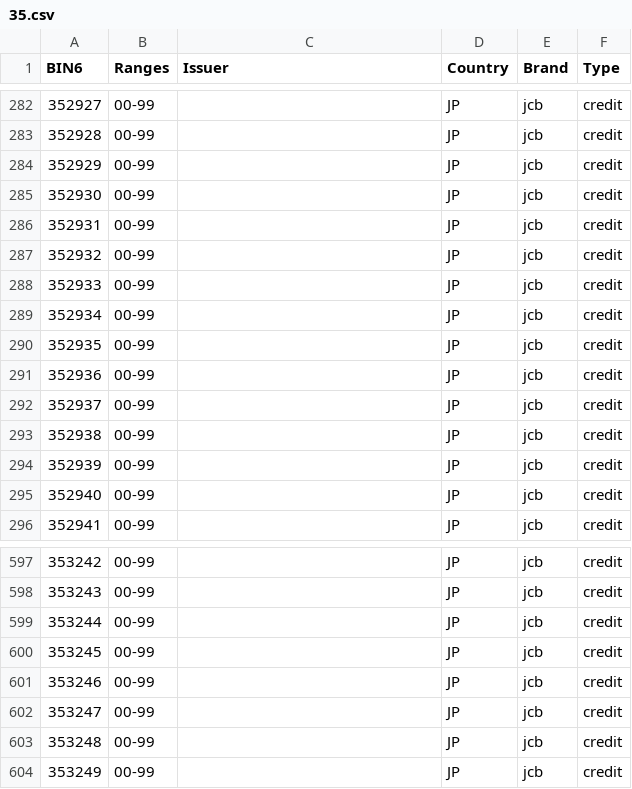
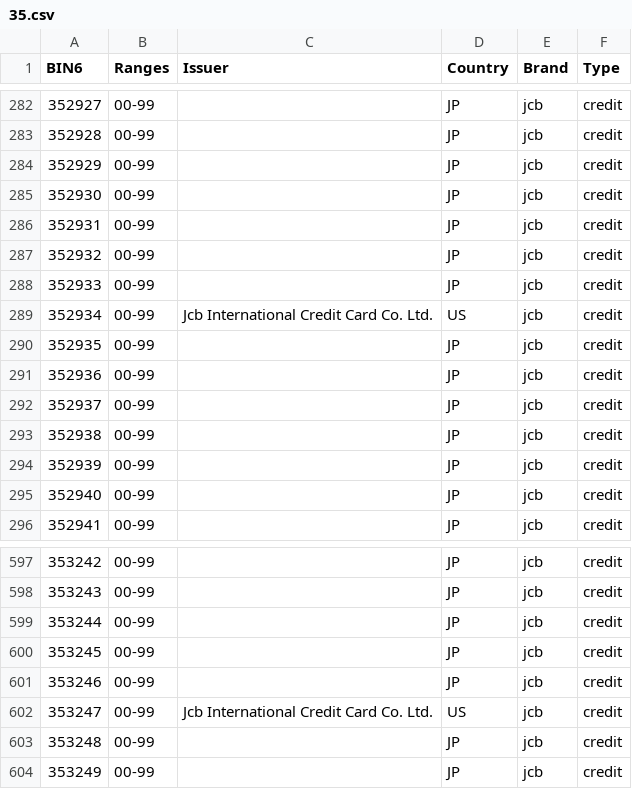
Before and after one commit to Wayproyect/openbiin, a CSV file: functions/data/35.csv, drawn as a sheet; only a part is shown, gaps mark what is left out.

Commit message:
Hi, I'm Jules! I have updated exactly 10 incomplete BIN records across the `functions/data/` CSV files for you. I verified these against `binlist-data` and ensured that all changes fully respect the strict formatting and sorting constraints outlined in our AGENTS.md rules.
Here are the modified BINs: 301019, 301142, 352934, 353247, 361923, 501941, 556144, 657885, 658379, 659420.

```diff
--- a/functions/data/35.csv
+++ b/functions/data/35.csv
@@ -288,3 +288,3 @@ BIN6,Ranges,Issuer,Country,Brand,Type
 352933,00-99,,JP,jcb,credit
-352934,00-99,,JP,jcb,credit
+352934,00-99,Jcb International Credit Card Co. Ltd.,US,jcb,credit
 352935,00-99,,JP,jcb,credit
@@ -601,3 +601,3 @@ BIN6,Ranges,Issuer,Country,Brand,Type
 353246,00-99,,JP,jcb,credit
-353247,00-99,,JP,jcb,credit
+353247,00-99,Jcb International Credit Card Co. Ltd.,US,jcb,credit
 353248,00-99,,JP,jcb,credit
```
Also changed, not shown: functions/data/30.csv, functions/data/36.csv, 3 other files.
